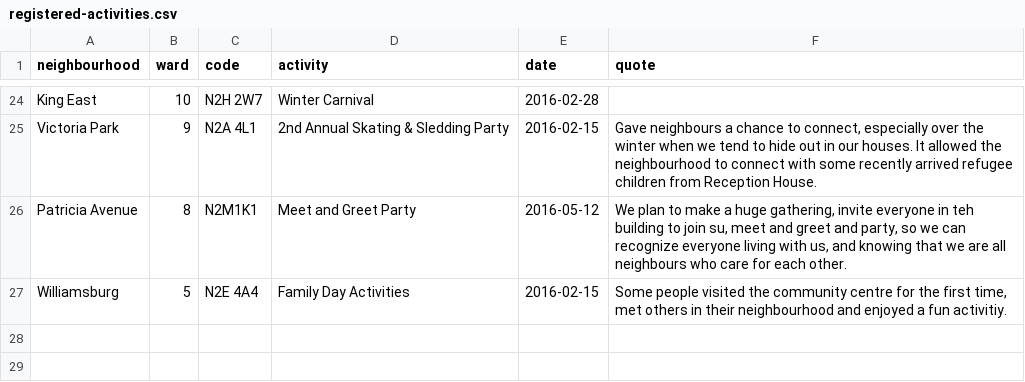
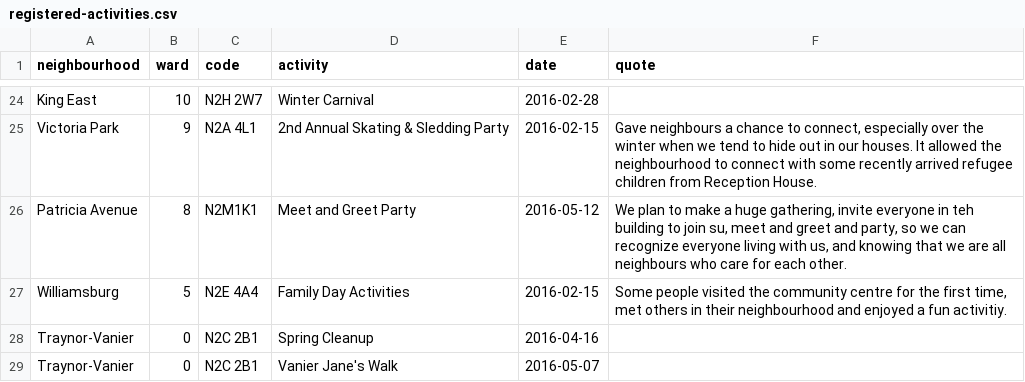
Before and after one commit to info-waterloo-region/festival-of-neighbourhoods, a CSV file: _data/registered-activities.csv, drawn as a sheet; only a part is shown, gaps mark what is left out; the diff names each change by its address in the sheet, - before the commit and + after, or states it on an @@ line.

```diff
--- a/_data/registered-activities.csv
+++ b/_data/registered-activities.csv
+row 28: Traynor-Vanier | 0 | N2C 2B1 | Spring Cleanup | 2016-04-16
+row 29: Traynor-Vanier | 0 | N2C 2B1 | Vanier Jane's Walk | 2016-05-07
```
Also changed, not shown: _data/codes.csv, _data/unregistered-activities.csv.
